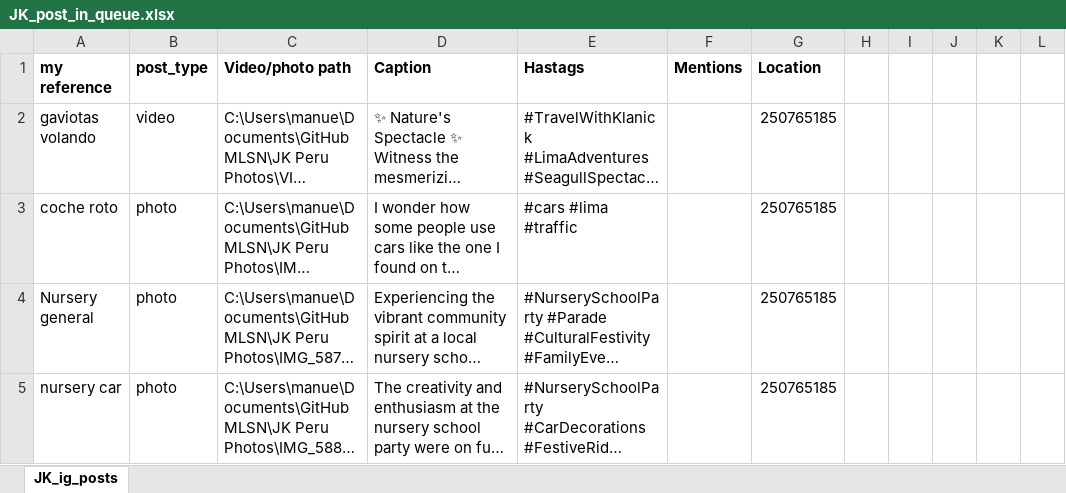
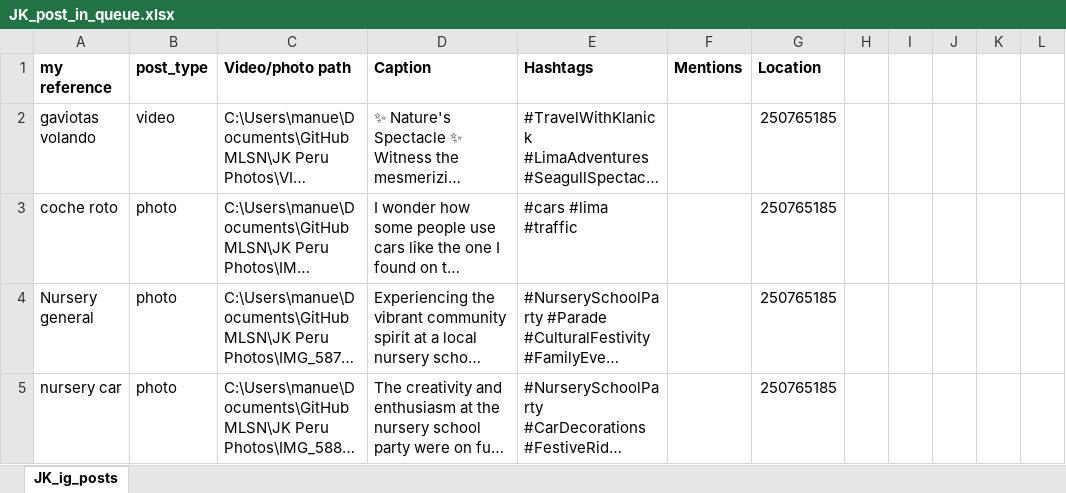
Before and after one commit to MLSN007/sn-libraries, an Excel workbook: notebooks/JK_post_in_queue.xlsx, sheet JK_ig_posts, drawn as a sheet; only a part is shown; long unchanged cells end in …; values as stored, in another font and other column widths than the file's, no borders; the diff names each change by its address in the sheet, - before the commit and + after, or states it on an @@ line.

```diff
--- a/notebooks/JK_post_in_queue.xlsx (sheet JK_ig_posts)
+++ b/notebooks/JK_post_in_queue.xlsx (sheet JK_ig_posts)
-E1: Hastags
+E1: Hashtags
```
Also changed, not shown: 6 other files.
